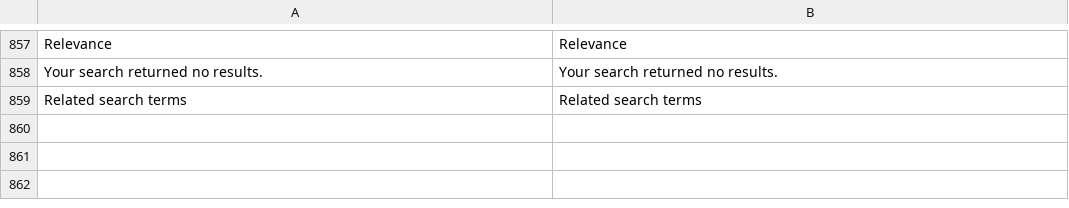
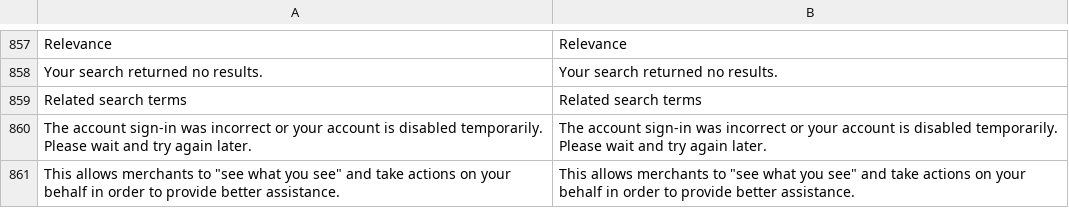
Before and after one commit to secomm-dev/slaunchpad, a CSV file: app/design/frontend/Secomm/launchpad/i18n/en_US.csv, drawn as a sheet; only a part is shown, gaps mark what is left out.

```diff
--- a/app/design/frontend/Secomm/launchpad/i18n/en_US.csv
+++ b/app/design/frontend/Secomm/launchpad/i18n/en_US.csv
@@ -859 +859,3 @@
 "Related search terms","Related search terms"
+"The account sign-in was incorrect or your account is disabled temporarily. Please wait and try again later.","The account sign-in was incorrect or your account is disabled temporarily. Please wait and try again later."
+"This allows merchants to ""see what you see"" and take actions on your behalf in order to provide better assistance.","This allows merchants to ""see what you see"" and take actions on your behalf in order to provide better assistance."
```
Also changed, not shown: .ai/templates/estimation-tracking.csv, app/design/frontend/Secomm/launchpad/i18n/vi_VN.csv, 4 other files.
